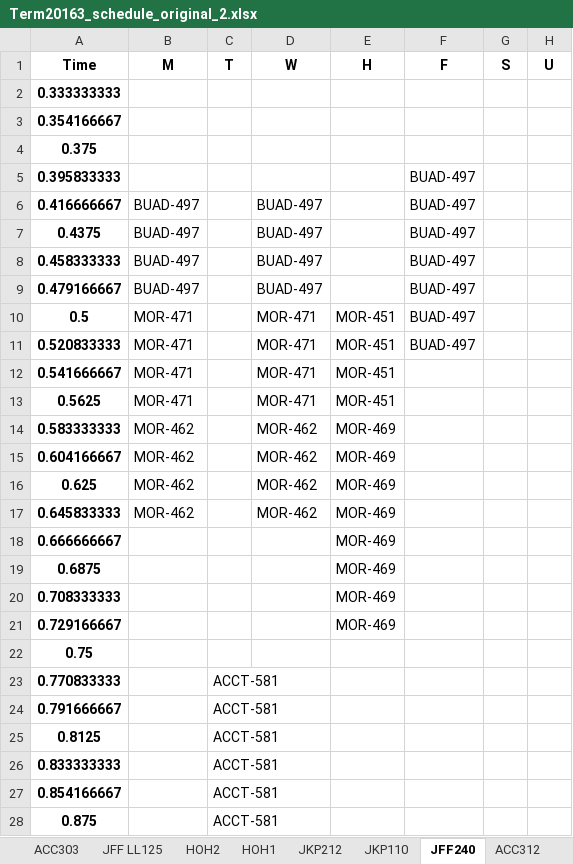
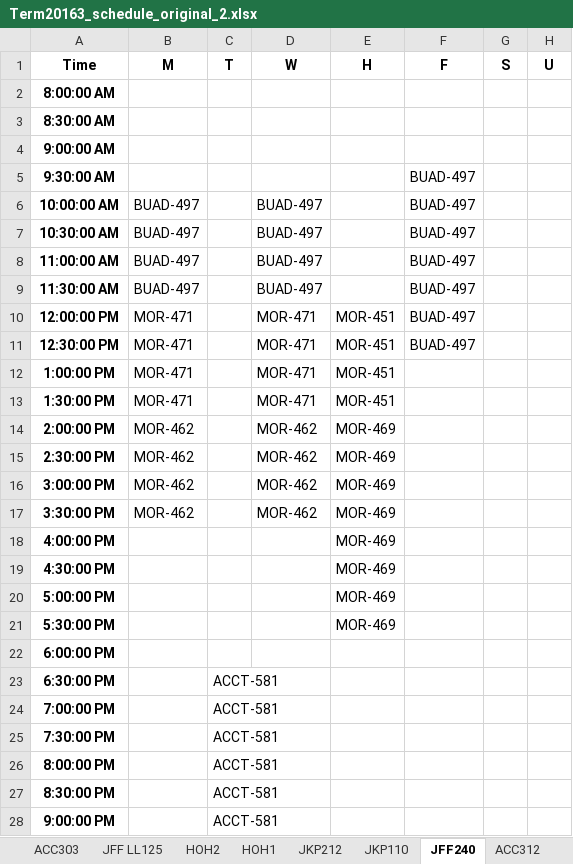
Before and after one commit to aspiringfastlaner/DSO-570-Final-Project---Scheduling-Optimization, an Excel workbook: Term20163_schedule_original_2.xlsx, sheet JFF240, drawn as a sheet; only a part is shown; values as stored, in another font and other column widths than the file's, no borders; removed rows and columns are numbered as before the commit, all else as after; the diff covers the shown part only; the diff names each change by its address in the sheet, - before the commit and + after, or states it on an @@ line.

```diff
--- a/Term20163_schedule_original_2.xlsx (sheet JFF240)
+++ b/Term20163_schedule_original_2.xlsx (sheet JFF240)
-A2 (Time): 0.333333333
+A2 (Time): 8:00:00 AM
-A3 (Time): 0.354166667
+A3 (Time): 8:30:00 AM
-A4 (Time): 0.375
+A4 (Time): 9:00:00 AM
-A5 (Time): 0.395833333
+A5 (Time): 9:30:00 AM
-A6 (Time): 0.416666667
+A6 (Time): 10:00:00 AM
-A7 (Time): 0.4375
+A7 (Time): 10:30:00 AM
-A8 (Time): 0.458333333
+A8 (Time): 11:00:00 AM
-A9 (Time): 0.479166667
+A9 (Time): 11:30:00 AM
-A10 (Time): 0.5
+A10 (Time): 12:00:00 PM
-A11 (Time): 0.520833333
+A11 (Time): 12:30:00 PM
-A12 (Time): 0.541666667
+A12 (Time): 1:00:00 PM
-A13 (Time): 0.5625
+A13 (Time): 1:30:00 PM
-A14 (Time): 0.583333333
+A14 (Time): 2:00:00 PM
-A15 (Time): 0.604166667
+A15 (Time): 2:30:00 PM
-A16 (Time): 0.625
+A16 (Time): 3:00:00 PM
-A17 (Time): 0.645833333
+A17 (Time): 3:30:00 PM
-A18 (Time): 0.666666667
+A18 (Time): 4:00:00 PM
+row 19: 4:30:00 PM |  |  |  | MOR-469
-A20 (Time): 0.6875
+A20 (Time): 5:00:00 PM
-A21 (Time): 0.708333333
+A21 (Time): 5:30:00 PM
-row 21: 0.729166667 |  |  |  | MOR-469
-A22 (Time): 0.75
+A22 (Time): 6:00:00 PM
+row 23: 6:30:00 PM |  | ACCT-581
+row 24: 7:00:00 PM |  | ACCT-581
-A25 (Time): 0.770833333
+A25 (Time): 7:30:00 PM
-row 24: 0.791666667 |  | ACCT-581
-A26 (Time): 0.8125
+A26 (Time): 8:00:00 PM
-A27 (Time): 0.833333333
+A27 (Time): 8:30:00 PM
-row 27: 0.854166667 |  | ACCT-581
-A28 (Time): 0.875
+A28 (Time): 9:00:00 PM
```
Also changed, not shown: 2 edited cells elsewhere in this sheet, sheet JFF312, sheet HOH EDI, sheet ACC303, sheet ACC310, sheet JFF417, sheet JFF LL103, 35 more sheets, Term20163_schedule.xlsx.
